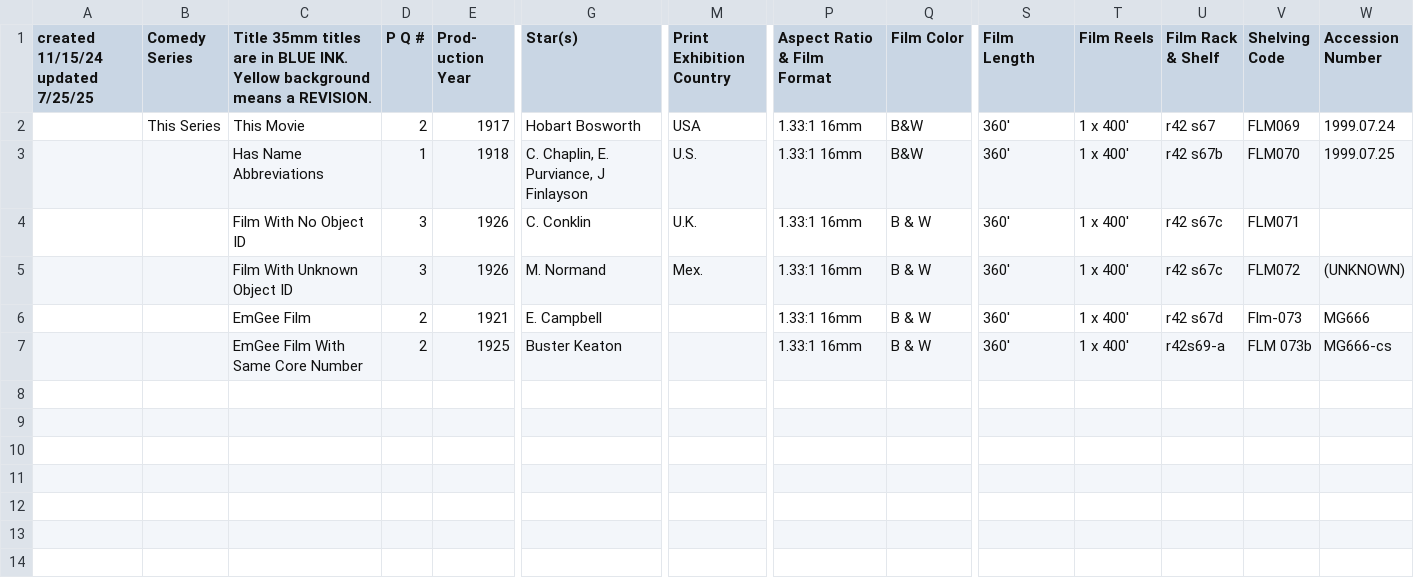
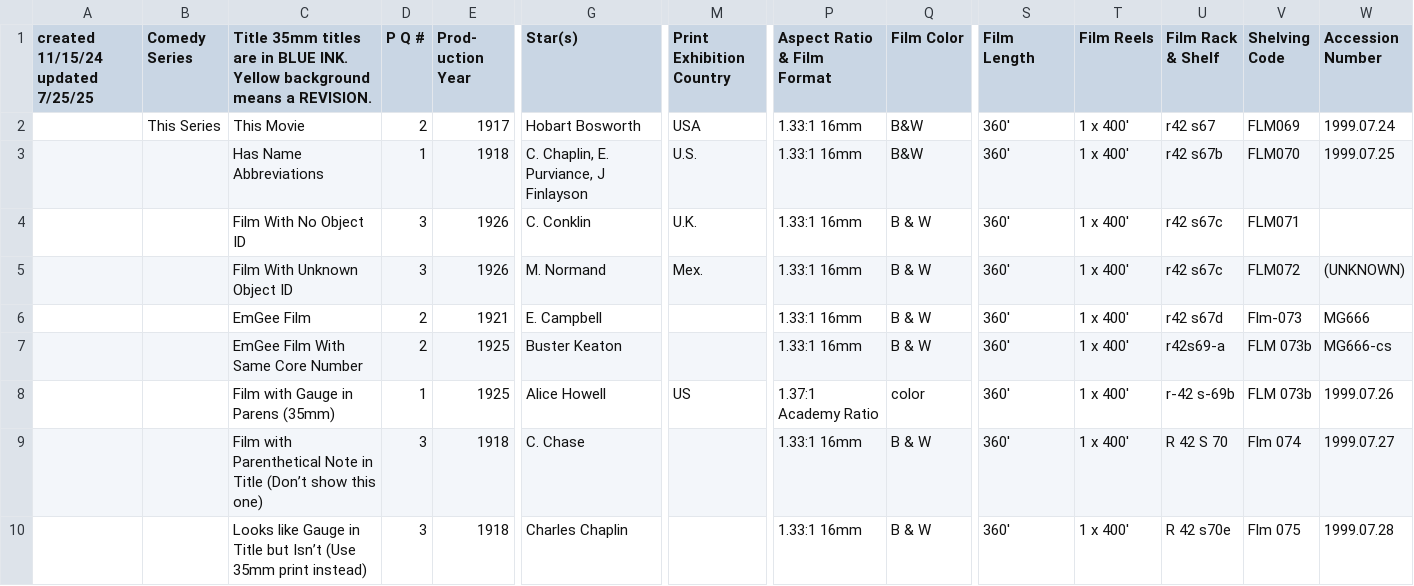
Before and after one commit to 14mission/nesfmcataloging, a TSV file: nesfm.archive.test.tsv, drawn as a sheet; only a part is shown, gaps mark what is left out; rows hold the shown columns only; the diff names each change by its address in the sheet, - before the commit and + after, or states it on an @@ line.

```diff
--- a/nesfm.archive.test.tsv
+++ b/nesfm.archive.test.tsv
+row 8:  |  | Film with Gauge in Parens (35mm) | 1 | 1925 | Alice Howell | US | 1.37:1 Academy Ratio | color | 360' | 1 x 400' | r-42 s-69b | FLM 073b | 1999.07.26
+row 9:  |  | Film with Parenthetical Note in Title (Don’t show this one) | 3 | 1918 | C. Chase |  | 1.33:1 16mm | B & W | 360' | 1 x 400' | R 42 S 70 | Flm 074 | 1999.07.27
+row 10:  |  | Looks like Gauge in Title but Isn’t (Use 35mm print instead) | 3 | 1918 | Charles Chaplin |  | 1.33:1 16mm | B & W | 360' | 1 x 400' | R 42 s70e | Flm 075 | 1999.07.28
```
Also changed, not shown: nesfm.archive.test.4cit.expected.csv.
